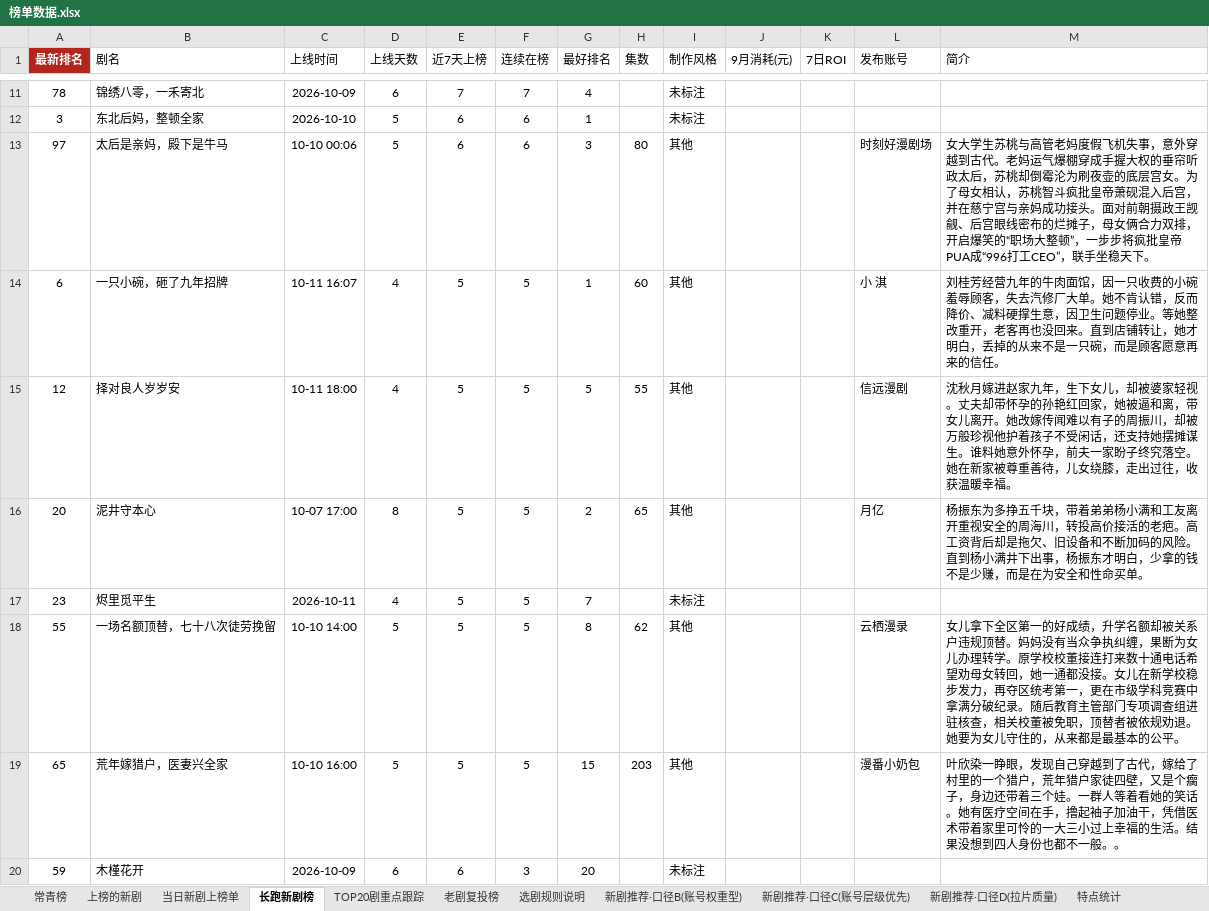
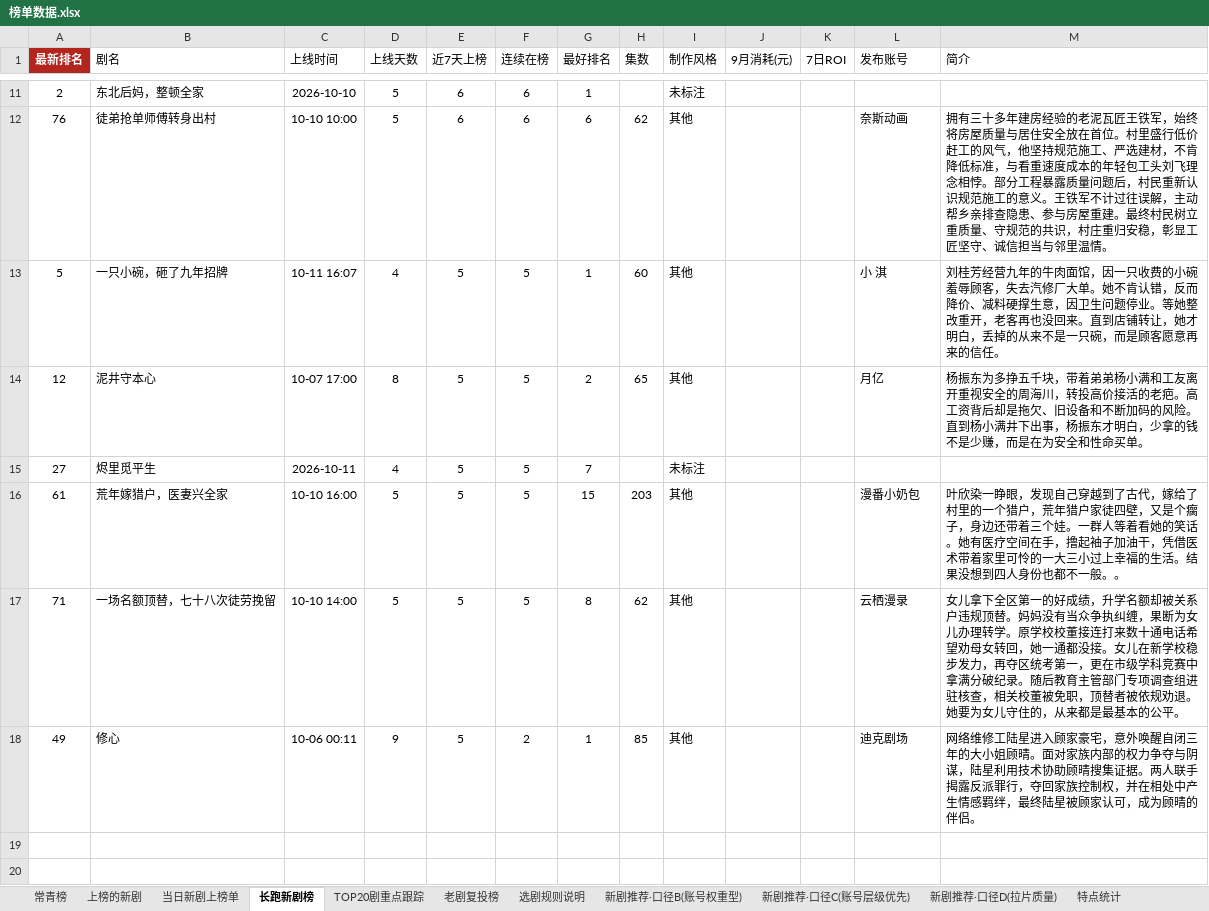
Before and after one commit to 2m247cdz9k-design/tomato-drama-rankings, an Excel workbook: 榜单数据.xlsx, sheet 长跑新剧榜, drawn as a sheet; only a part is shown, gaps mark what is left out; values as stored, in another font and other column widths than the file's, no borders; removed rows and columns are numbered as before the commit, all else as after; the diff covers the shown part only; the diff names each change by its address in the sheet, - before the commit and + after, or states it on an @@ line.

```diff
--- a/榜单数据.xlsx (sheet 长跑新剧榜)
+++ b/榜单数据.xlsx (sheet 长跑新剧榜)
-row 11: 78 | 锦绣八零，一禾寄北 | 2026-10-09 | 6 | 7 | 7 | 4 |  | 未标注
-A11 (最新排名): 3
+A11 (最新排名): 2
-row 13: 97 | 太后是亲妈，殿下是牛马 | 10-10 00:06 | 5 | 6 | 6 | 3 | 80 | 其他 |  |  | 时刻好漫剧场 | 女大学生苏桃与高管老妈度假飞机失事，意外穿越到古代。老妈运气爆棚穿成手握大权的垂帘听政太后，苏桃却倒霉沦为刷夜壶的底层宫女。为了母女相认，苏桃智斗疯批皇帝萧砚混入后宫，并在慈宁宫与亲妈成功接头。面对前朝摄政王觊觎、后宫眼线密布的烂摊子，母女俩合力双排，开启爆笑的“职场大整顿”，一步步将疯批皇帝PUA成“996打工CEO”，联手坐稳天下。
+row 12: 76 | 徒弟抢单师傅转身出村 | 10-10 10:00 | 5 | 6 | 6 | 6 | 62 | 其他 |  |  | 奈斯动画 | 拥有三十多年建房经验的老泥瓦匠王铁军，始终将房屋质量与居住安全放在首位。村里盛行低价赶工的风气，他坚持规范施工、严选建材，不肯降低标准，与看重速度成本的年轻包工头刘飞理念相悖。部分工程暴露质量问题后，村民重新认识规范施工的意义。王铁军不计过往误解，主动帮乡亲排查隐患、参与房屋重建。最终村民树立重质量、守规范的共识，村庄重归安稳，彰显工匠坚守、诚信担当与邻里温情。
-A13 (最新排名): 6
+A13 (最新排名): 5
-row 15: 12 | 择对良人岁岁安 | 10-11 18:00 | 4 | 5 | 5 | 5 | 55 | 其他 |  |  | 信远漫剧 | 沈秋月嫁进赵家九年，生下女儿，却被婆家轻视。丈夫却带怀孕的孙艳红回家，她被逼和离，带女儿离开。她改嫁传闻难以有子的周振川，却被万般珍视他护着孩子不受闲话，还支持她摆摊谋生。谁料她意外怀孕，前夫一家盼子终究落空。她在新家被尊重善待，儿女绕膝，走出过往，收获温暖幸福。
-A14 (最新排名): 20
+A14 (最新排名): 12
-A15 (最新排名): 23
+A15 (最新排名): 27
-row 18: 55 | 一场名额顶替，七十八次徒劳挽留 | 10-10 14:00 | 5 | 5 | 5 | 8 | 62 | 其他 |  |  | 云栖漫录 | 女儿拿下全区第一的好成绩，升学名额却被关系户违规顶替。妈妈没有当众争执纠缠，果断为女儿办理转学。原学校校董接连打来数十通电话希望劝母女转回，她一通都没接。女儿在新学校稳步发力，再夺区统考第一，更在市级学科竞赛中拿满分破纪录。随后教育主管部门专项调查组进驻核查，相关校董被免职，顶替者被依规劝退。她要为女儿守住的，从来都是最基本的公平。
-A16 (最新排名): 65
+A16 (最新排名): 61
-row 20: 59 | 木槿花开 | 2026-10-09 | 6 | 6 | 3 | 20 |  | 未标注
+row 17: 71 | 一场名额顶替，七十八次徒劳挽留 | 10-10 14:00 | 5 | 5 | 5 | 8 | 62 | 其他 |  |  | 云栖漫录 | 女儿拿下全区第一的好成绩，升学名额却被关系户违规顶替。妈妈没有当众争执纠缠，果断为女儿办理转学。原学校校董接连打来数十通电话希望劝母女转回，她一通都没接。女儿在新学校稳步发力，再夺区统考第一，更在市级学科竞赛中拿满分破纪录。随后教育主管部门专项调查组进驻核查，相关校董被免职，顶替者被依规劝退。她要为女儿守住的，从来都是最基本的公平。
+row 18: 49 | 修心 | 10-06 00:11 | 9 | 5 | 2 | 1 | 85 | 其他 |  |  | 迪克剧场 | 网络维修工陆星进入顾家豪宅，意外唤醒自闭三年的大小姐顾晴。面对家族内部的权力争夺与阴谋，陆星利用技术协助顾晴搜集证据。两人联手揭露反派罪行，夺回家族控制权，并在相处中产生情感羁绊，最终陆星被顾家认可，成为顾晴的伴侣。
```
Also changed, not shown: 3 added rows, 3 removed rows and 11 edited cells elsewhere in this sheet, sheet 上榜的新剧, sheet TOP20剧重点跟踪, sheet 特点统计, sheet 新剧推荐·口径C(账号层级优先), sheet 常青榜, sheet 当日新剧上榜单, 1 more sheet, 2 other files.
